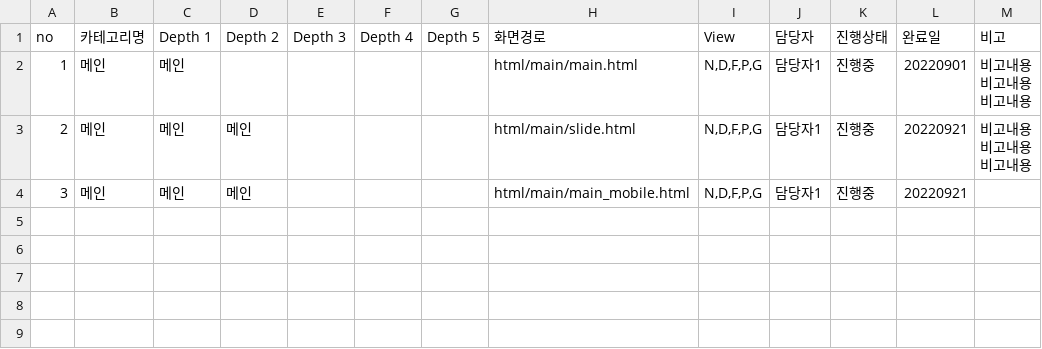
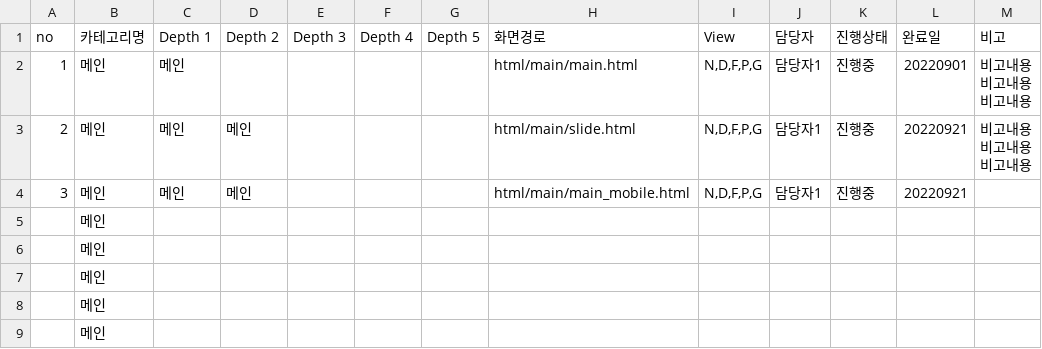
Before and after one commit to JungminDo/meritz-plan, a CSV file: cl.csv, drawn as a sheet.

```diff
--- a/cl.csv
+++ b/cl.csv
@@ -8 +8,6 @@ no,카테고리명,Depth 1,Depth 2,Depth 3,Depth 4,Depth 5,화면경로,View,담
 3,메인,메인,메인,,,,html/main/main_mobile.html,"N,D,F,P,G",담당자1,진행중,20220921,
+,메인,,,,,,,,,,,
+,메인,,,,,,,,,,,
+,메인,,,,,,,,,,,
+,메인,,,,,,,,,,,
+,메인,,,,,,,,,,,
```
Also changed, not shown: 4 other files.
